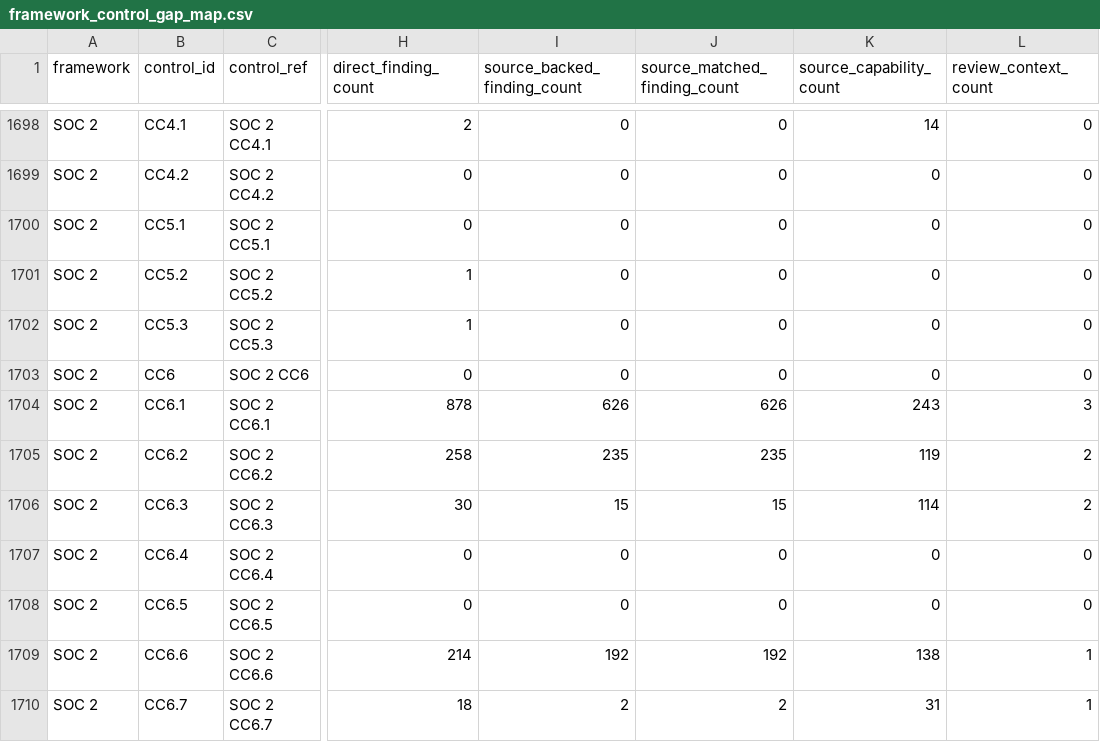
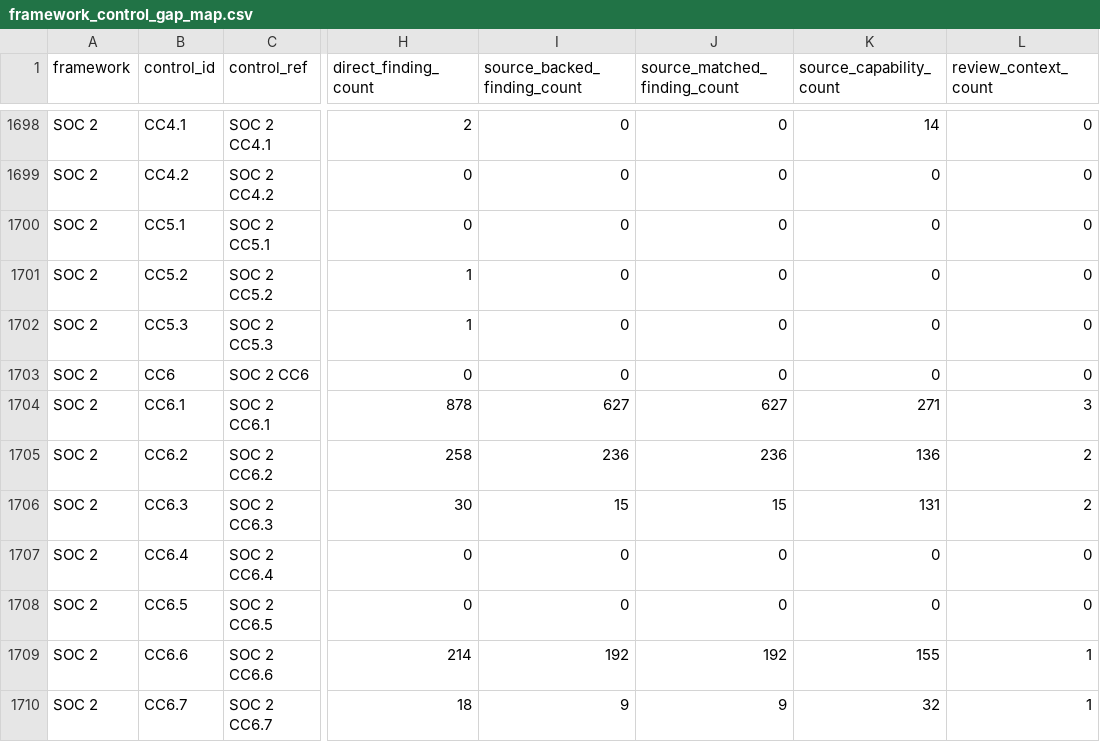
Before and after one commit to writer/cerebro, a CSV file: docs/reference/policy-compliance-mapping/framework_control_gap_map.csv, drawn as a sheet; only a part is shown, gaps mark what is left out; the diff covers the shown part only; the diff names each change by its address in the sheet, - before the commit and + after, or states it on an @@ line.

```diff
--- a/docs/reference/policy-compliance-mapping/framework_control_gap_map.csv
+++ b/docs/reference/policy-compliance-mapping/framework_control_gap_map.csv
-I1704 (source_backed_finding_count): 626
+I1704 (source_backed_finding_count): 627
-J1704 (source_matched_finding_count): 626
+J1704 (source_matched_finding_count): 627
-K1704 (source_capability_count): 243
+K1704 (source_capability_count): 271
-I1705 (source_backed_finding_count): 235
+I1705 (source_backed_finding_count): 236
-J1705 (source_matched_finding_count): 235
+J1705 (source_matched_finding_count): 236
-K1705 (source_capability_count): 119
+K1705 (source_capability_count): 136
-K1706 (source_capability_count): 114
+K1706 (source_capability_count): 131
-K1709 (source_capability_count): 138
+K1709 (source_capability_count): 155
-I1710 (source_backed_finding_count): 2
+I1710 (source_backed_finding_count): 9
-J1710 (source_matched_finding_count): 2
+J1710 (source_matched_finding_count): 9
-K1710 (source_capability_count): 31
+K1710 (source_capability_count): 32
```
Also changed, not shown: 136 edited cells elsewhere in this file, docs/reference/policy-compliance-mapping/overview.csv, 22 other files.
